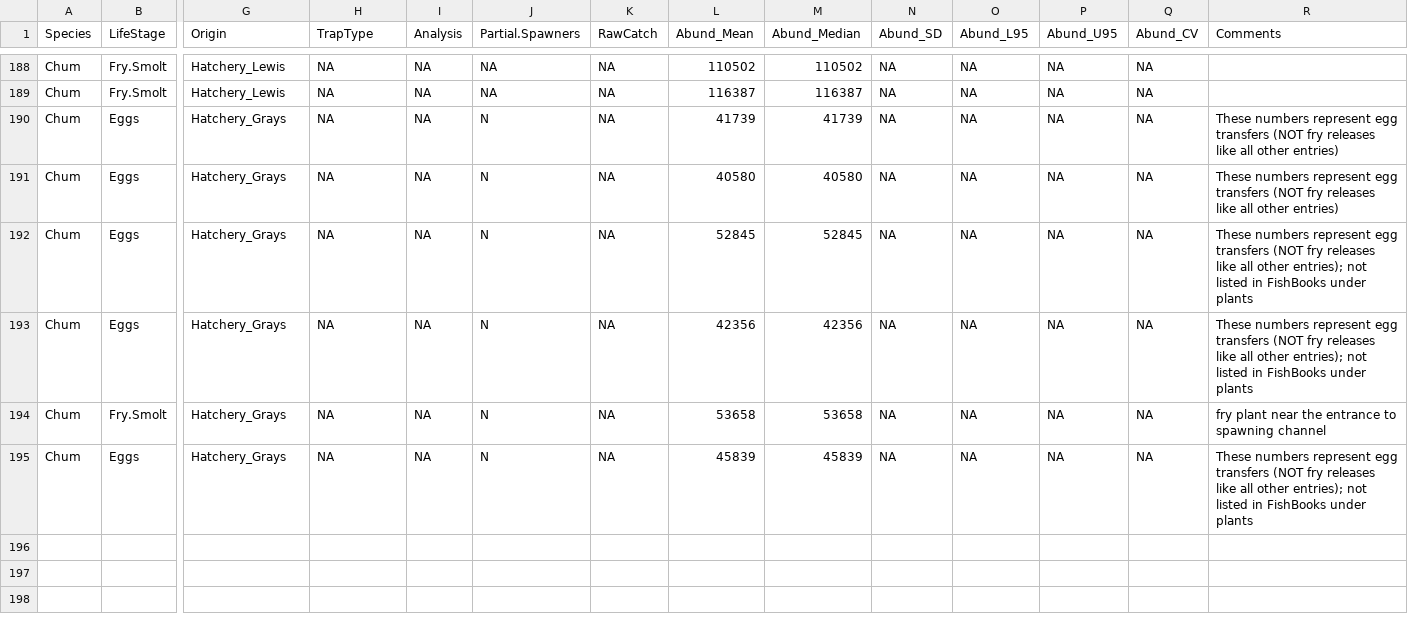
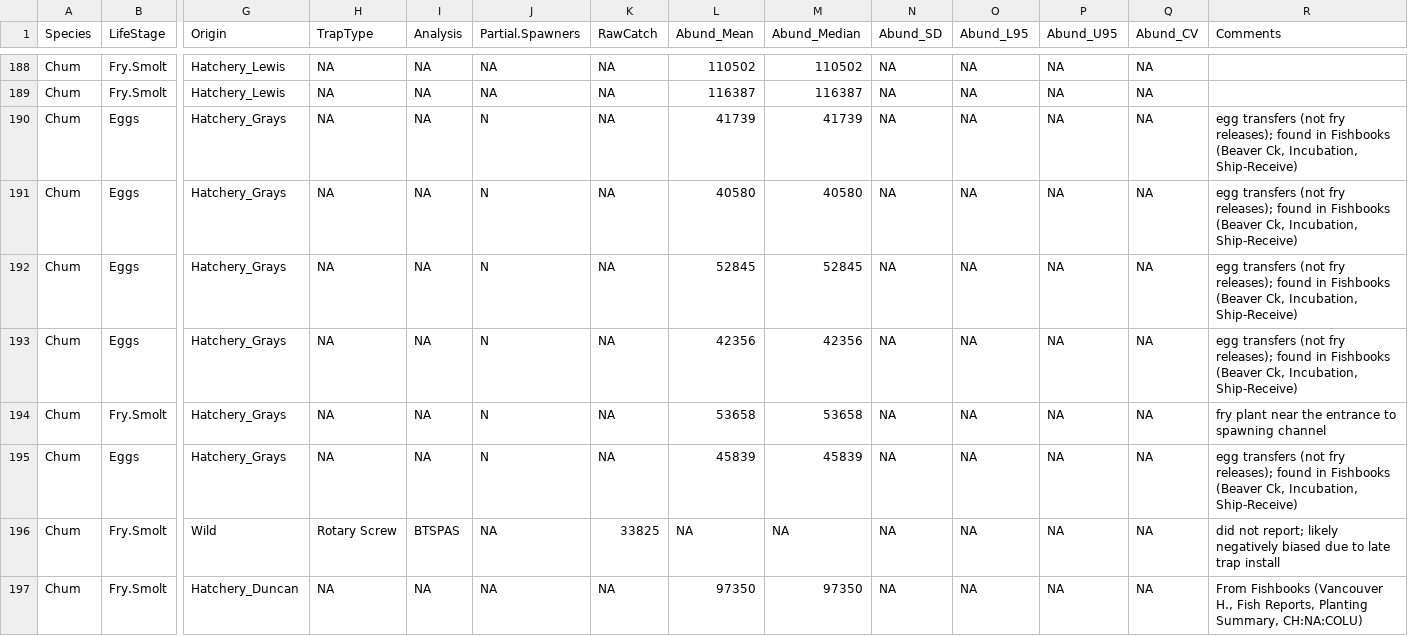
Before and after one commit to ebuhle/LCRchumIPM, a CSV file: data/Data_Abundance_Juveniles_Chum.csv, drawn as a sheet; only a part is shown, gaps mark what is left out; rows hold the shown columns only; the diff covers the shown part only; the diff names each change by its address in the sheet, - before the commit and + after, or states it on an @@ line.

Commit message:
2024 juvenile abundance estimates & hatchery plant numbers; updated 2019 CJ chum fry outmigration estimate

```diff
--- a/data/Data_Abundance_Juveniles_Chum.csv
+++ b/data/Data_Abundance_Juveniles_Chum.csv
-R190:R191 (Comments): These numbers represent egg transfers (NOT fry releases like all other entries)
+R190:R191 (Comments): egg transfers (not fry releases); found in Fishbooks (Beaver Ck, Incubation, Ship-Receive)
-R192:R193 (Comments): These numbers represent egg transfers (NOT fry releases like all other entries); not listed in FishBooks under plants
+R192:R193 (Comments): egg transfers (not fry releases); found in Fishbooks (Beaver Ck, Incubation, Ship-Receive)
-R195 (Comments): These numbers represent egg transfers (NOT fry releases like all other entries); not listed in FishBooks under plants
+R195 (Comments): egg transfers (not fry releases); found in Fishbooks (Beaver Ck, Incubation, Ship-Receive)
+row 196: Chum | Fry.Smolt | Wild | Rotary Screw | BTSPAS | NA | 33825 | NA | NA | NA | NA | NA | NA | did not report; likely negatively biased due to late trap install
+row 197: Chum | Fry.Smolt | Hatchery_Duncan | NA | NA | NA | NA | 97350 | 97350 | NA | NA | NA | NA | From Fishbooks (Vancouver H., Fish Reports, Planting Summary, CH:NA:COLU)
```
Also changed, not shown: 8 added rows and 8 edited cells elsewhere in this file.
